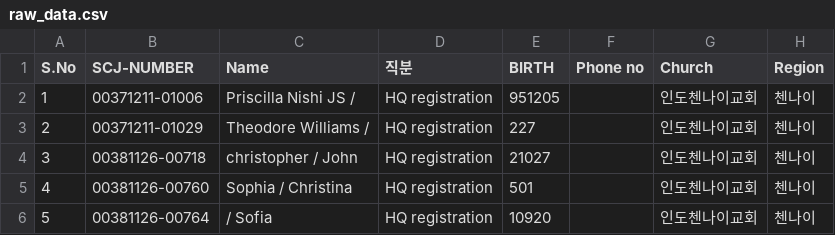
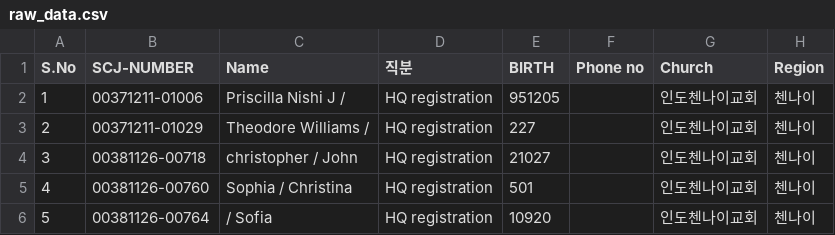
Before and after one commit to lighofzion/SDM, a CSV file: data/raw_data.csv, drawn as a sheet; only a part is shown; the diff names each change by its address in the sheet, - before the commit and + after, or states it on an @@ line.

```diff
--- a/data/raw_data.csv
+++ b/data/raw_data.csv
-C2 (Name): Priscilla Nishi JS /
+C2 (Name): Priscilla Nishi J /
```
Also changed, not shown: 10 other files.
